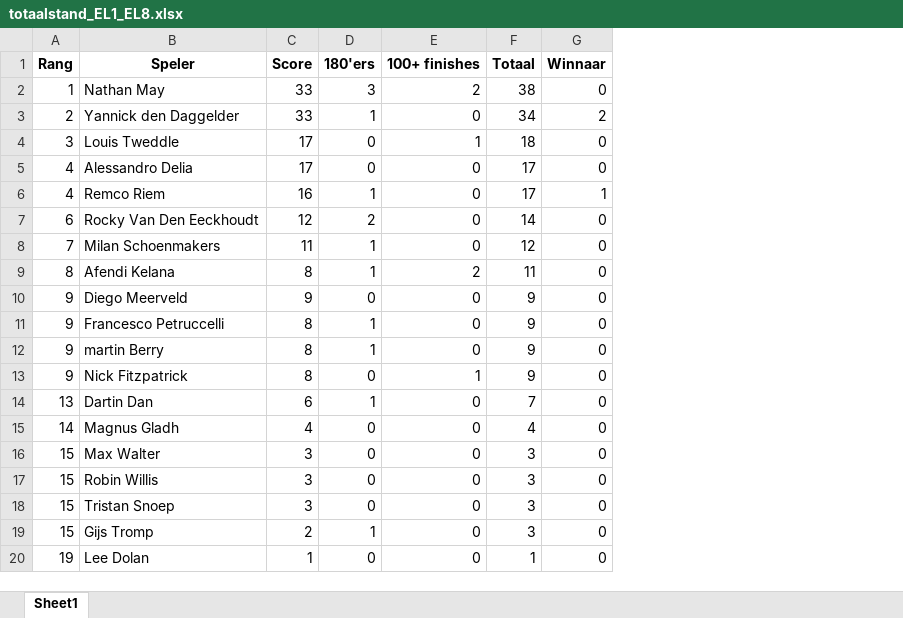
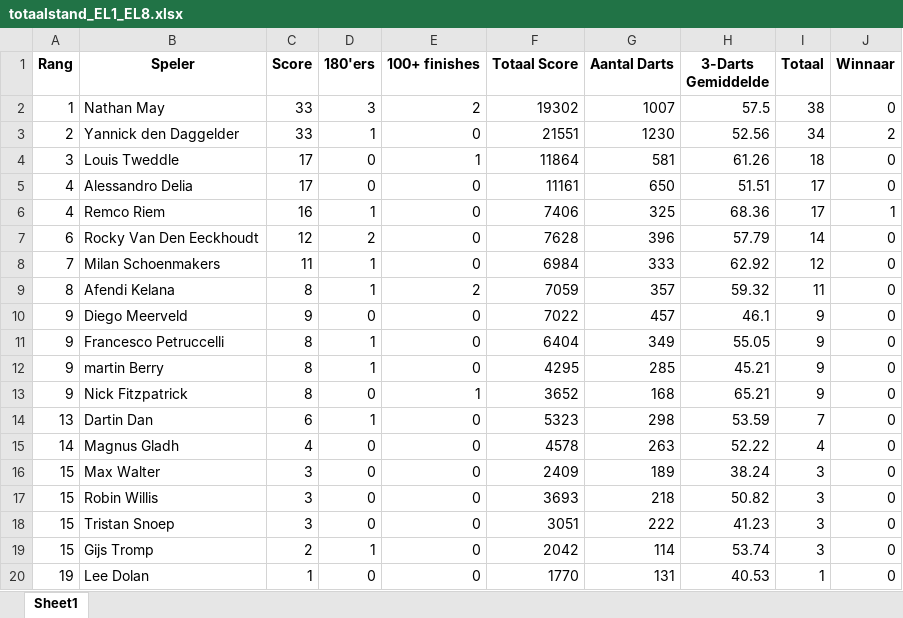
Before and after one commit to yannick-dartcounter/European-League, an Excel workbook: totaalstand_EL1_EL8.xlsx, sheet Sheet1, drawn as a sheet; values as stored, in another font and other column widths than the file's, no borders; the diff names each change by its address in the sheet, - before the commit and + after, or states it on an @@ line.

```diff
--- a/totaalstand_EL1_EL8.xlsx (sheet Sheet1)
+++ b/totaalstand_EL1_EL8.xlsx (sheet Sheet1)
+column F (Totaal Score), rows 2-20: 19302 | 21551 | 11864 | 11161 | 7406 | 7628 | 6984 | 7059 | 7022 | 6404 | 4295 | 3652 | 5323 | 4578 | 2409 | 3693 | 3051 | 2042 | 1770
+column G (Aantal Darts), rows 2-20: 1007 | 1230 | 581 | 650 | 325 | 396 | 333 | 357 | 457 | 349 | 285 | 168 | 298 | 263 | 189 | 218 | 222 | 114 | 131
+column H (3-Darts Gemiddelde), rows 2-20: 57.5 | 52.56 | 61.26 | 51.51 | 68.36 | 57.79 | 62.92 | 59.32 | 46.1 | 55.05 | 45.21 | 65.21 | 53.59 | 52.22 | 38.24 | 50.82 | 41.23 | 53.74 | 40.53
```
Also changed, not shown: 1 other file.
